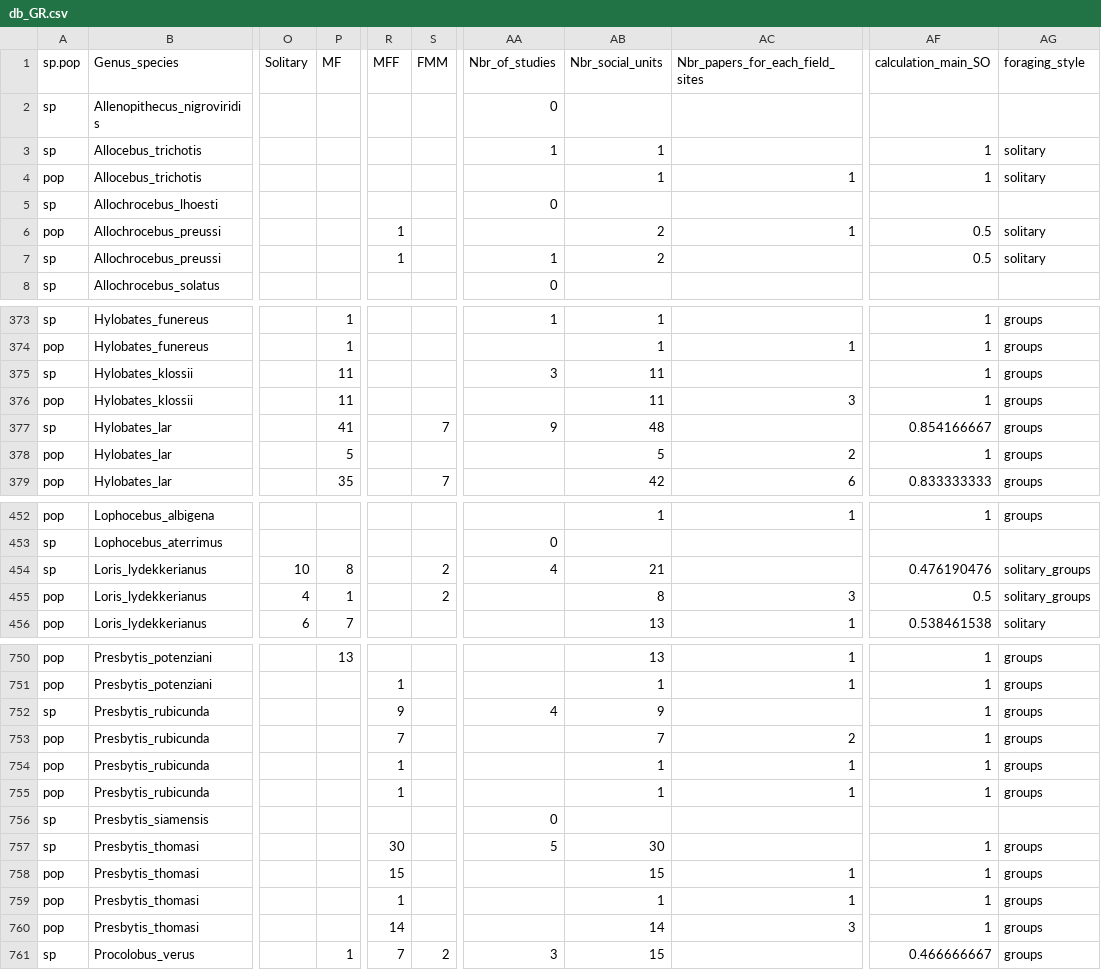
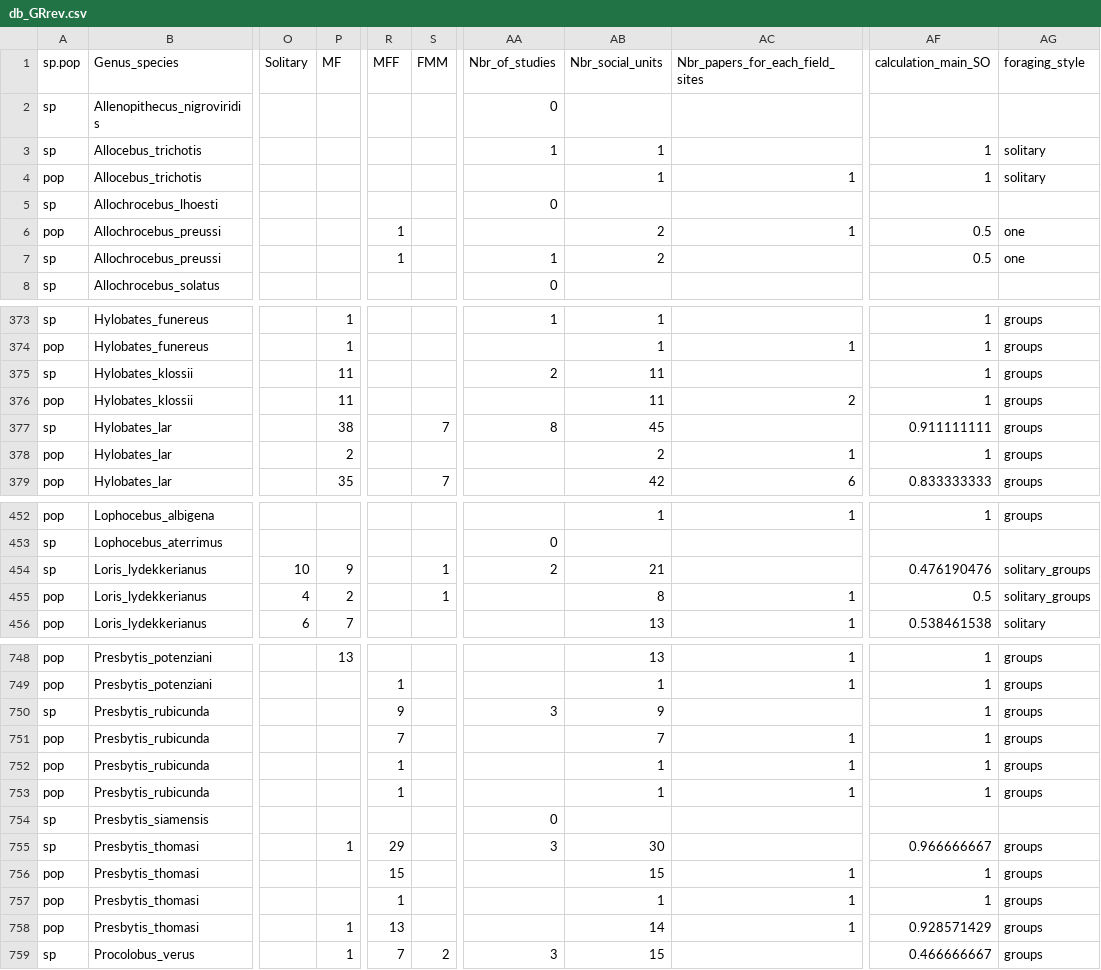
Before and after one commit to Jordan-Scott-Martin/primate-SO-analysis, a CSV file: db_GRrev.csv (was db_GR.csv), drawn as a sheet; only a part is shown, gaps mark what is left out; addresses are those after the commit; the diff covers the shown part only; the diff names each change by its address in the sheet, - before the commit and + after, or states it on an @@ line.

```diff
--- a/db_GR.csv
+++ b/db_GRrev.csv
-AG6:AG7 (foraging_style): solitary
+AG6:AG7 (foraging_style): one
-AA375 (Nbr_of_studies): 3
+AA375 (Nbr_of_studies): 2
-AC376 (Nbr_papers_for_each_field_sites): 3
+AC376 (Nbr_papers_for_each_field_sites): 2
-P377 (MF): 41
+P377 (MF): 38
-AA377 (Nbr_of_studies): 9
+AA377 (Nbr_of_studies): 8
-AB377 (Nbr_social_units): 48
+AB377 (Nbr_social_units): 45
-AF377 (calculation_main_SO): 0.854166667
+AF377 (calculation_main_SO): 0.911111111
-P378 (MF): 5
+P378 (MF): 2
-AB378 (Nbr_social_units): 5
+AB378 (Nbr_social_units): 2
-AC378 (Nbr_papers_for_each_field_sites): 2
+AC378 (Nbr_papers_for_each_field_sites): 1
-P454 (MF): 8
+P454 (MF): 9
-S454:S455 (FMM): 2
+S454:S455 (FMM): 1
-AA454 (Nbr_of_studies): 4
+AA454 (Nbr_of_studies): 2
-P455 (MF): 1
+P455 (MF): 2
-AC455 (Nbr_papers_for_each_field_sites): 3
+AC455 (Nbr_papers_for_each_field_sites): 1
-AA750 (Nbr_of_studies): 4
+AA750 (Nbr_of_studies): 3
-AC751 (Nbr_papers_for_each_field_sites): 2
+AC751 (Nbr_papers_for_each_field_sites): 1
-P755 (MF): (empty)
+P755 (MF): 1
-R755 (MFF): 30
+R755 (MFF): 29
-AA755 (Nbr_of_studies): 5
+AA755 (Nbr_of_studies): 3
-AF755 (calculation_main_SO): 1
+AF755 (calculation_main_SO): 0.966666667
-P758 (MF): (empty)
+P758 (MF): 1
-R758 (MFF): 14
+R758 (MFF): 13
-AC758 (Nbr_papers_for_each_field_sites): 3
+AC758 (Nbr_papers_for_each_field_sites): 1
-AF758 (calculation_main_SO): 1
+AF758 (calculation_main_SO): 0.928571429
```
Also changed, not shown: 2 removed rows and 104 edited cells elsewhere in this file, dataG.csv, dataGR.csv, 6 other files.
